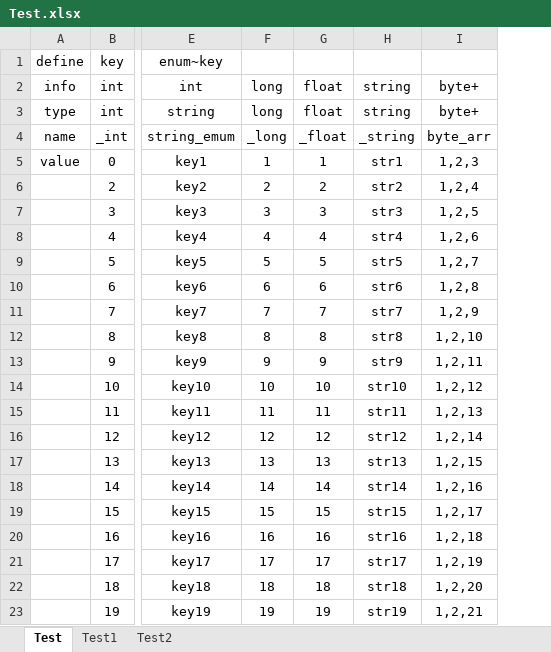
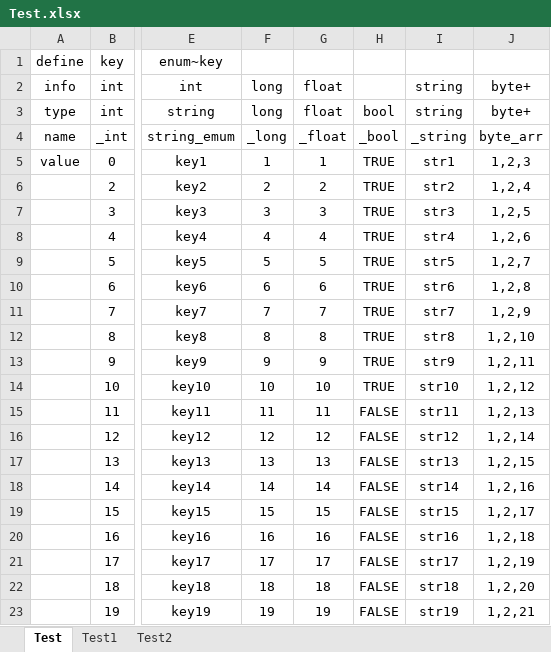
Before and after one commit to Sarofc/GTable, an Excel workbook: tables/excel/Test.xlsx, sheet Test, drawn as a sheet; only a part is shown, gaps mark what is left out; values as stored, in another font and other column widths than the file's, no borders; the diff names each change by its address in the sheet, - before the commit and + after, or states it on an @@ line.

```diff
--- a/tables/excel/Test.xlsx (sheet Test)
+++ b/tables/excel/Test.xlsx (sheet Test)
+column H, rows 3-23: bool | _bool | TRUE | TRUE | TRUE | TRUE | TRUE | TRUE | TRUE | TRUE | TRUE | TRUE | FALSE | FALSE | FALSE | FALSE | FALSE | FALSE | FALSE | FALSE | FALSE
```
Also changed, not shown: 7 other files.
